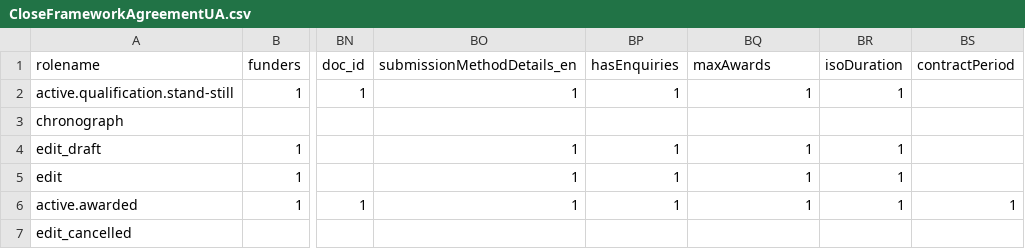
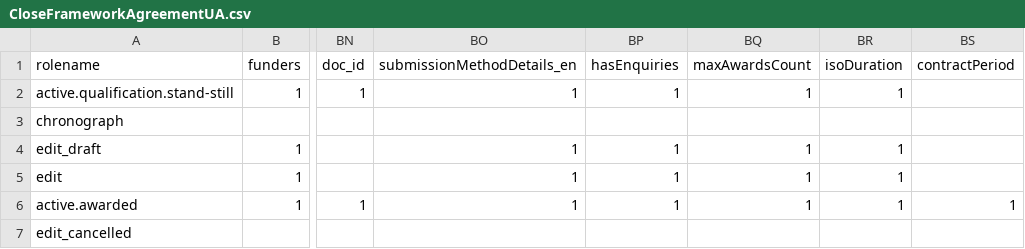
Before and after one commit to ProzorroUKR/openprocurement.api, a CSV file: openprocurement/tender/cfaua/models/CloseFrameworkAgreementUA.csv, drawn as a sheet; only a part is shown, gaps mark what is left out; the diff names each change by its address in the sheet, - before the commit and + after, or states it on an @@ line.

Commit message:
rename maxAwards to maxAwardsCount

```diff
--- a/openprocurement/tender/cfaua/models/CloseFrameworkAgreementUA.csv
+++ b/openprocurement/tender/cfaua/models/CloseFrameworkAgreementUA.csv
-BQ1: maxAwards
+BQ1: maxAwardsCount
```
Also changed, not shown: 8 other files.
